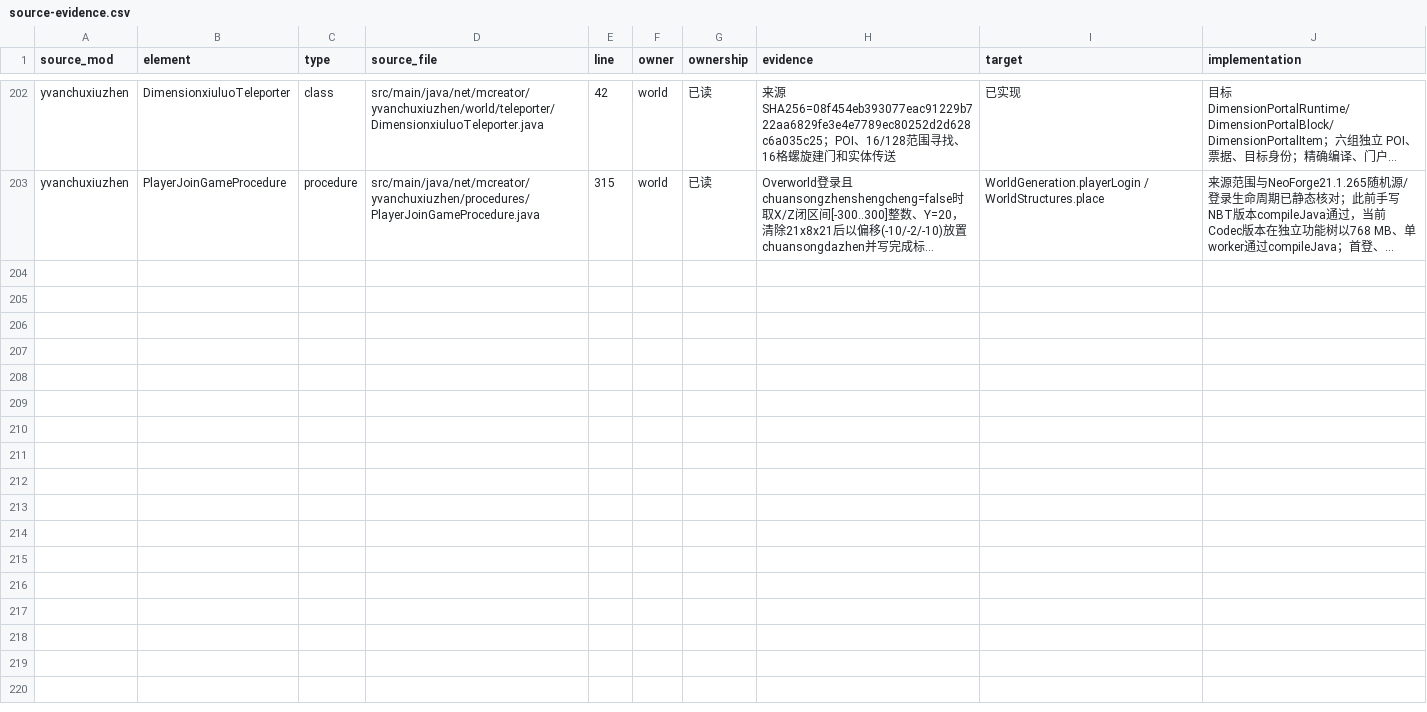
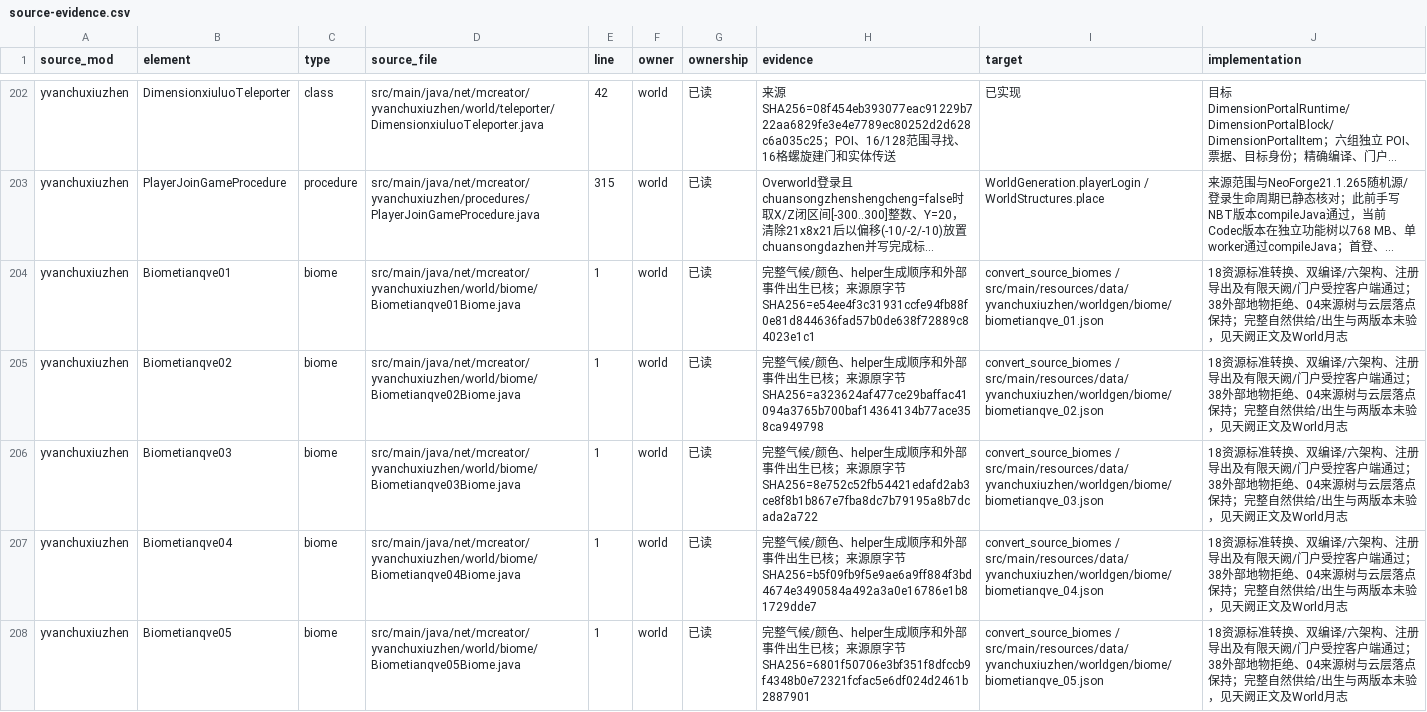
Before and after one commit to Shane77ly/yvanchuxiuzhen-1.21.1, a CSV file: docs/systems/world/ledger/source-evidence.csv, drawn as a sheet; only a part is shown, gaps mark what is left out; long unchanged cells end in …; the diff covers the shown part only; the diff names each change by its address in the sheet, - before the commit and + after, or states it on an @@ line.

Commit message:
feat: port tianqve biomes and source terrain routing

```diff
--- a/docs/systems/world/ledger/source-evidence.csv
+++ b/docs/systems/world/ledger/source-evidence.csv
+row 204: yvanchuxiuzhen | Biometianqve01 | biome | src/main/java/net/mcreator/yvanchuxiuzhen/world/biome/Biometianqve01Biome.java | 1 | world | 已读 | 完整气候/颜色、helper生成顺序和外部事件出生已核；来源原字节SHA256=e54ee4f3c31931ccfe94fb88f0e81d844636fad57b0de638f72889c84023e1c1 | convert_source_biomes / src/main/resources/data/yvanchuxiuzhen/worldgen/biome/biometianqve_01.json | 18资源标准转换、双编译/六架构、注册导出及有限天阙/门户受控客户端通过；38外部地物拒绝、04来源树与云层落点保持；完整自然供给/出生与两版本未验，见天阙正文及World月志
+row 205: yvanchuxiuzhen | Biometianqve02 | biome | src/main/java/net/mcreator/yvanchuxiuzhen/world/biome/Biometianqve02Biome.java | 1 | world | 已读 | 完整气候/颜色、helper生成顺序和外部事件出生已核；来源原字节SHA256=a323624af477ce29baffac41094a3765b700baf14364134b77ace358ca949798 | convert_source_biomes / src/main/resources/data/yvanchuxiuzhen/worldgen/biome/biometianqve_02.json | 18资源标准转换、双编译/六架构、注册导出及有限天阙/门户受控客户端通过；38外部地物拒绝、04来源树与云层落点保持；完整自然供给/出生与两版本未验，见天阙正文及World月志
+row 206: yvanchuxiuzhen | Biometianqve03 | biome | src/main/java/net/mcreator/yvanchuxiuzhen/world/biome/Biometianqve03Biome.java | 1 | world | 已读 | 完整气候/颜色、helper生成顺序和外部事件出生已核；来源原字节SHA256=8e752c52fb54421edafd2ab3ce8f8b1b867e7fba8dc7b79195a8b7dcada2a722 | convert_source_biomes / src/main/resources/data/yvanchuxiuzhen/worldgen/biome/biometianqve_03.json | 18资源标准转换、双编译/六架构、注册导出及有限天阙/门户受控客户端通过；38外部地物拒绝、04来源树与云层落点保持；完整自然供给/出生与两版本未验，见天阙正文及World月志
+row 207: yvanchuxiuzhen | Biometianqve04 | biome | src/main/java/net/mcreator/yvanchuxiuzhen/world/biome/Biometianqve04Biome.java | 1 | world | 已读 | 完整气候/颜色、helper生成顺序和外部事件出生已核；来源原字节SHA256=b5f09fb9f5e9ae6a9ff884f3bd4674e3490584a492a3a0e16786e1b81729dde7 | convert_source_biomes / src/main/resources/data/yvanchuxiuzhen/worldgen/biome/biometianqve_04.json | 18资源标准转换、双编译/六架构、注册导出及有限天阙/门户受控客户端通过；38外部地物拒绝、04来源树与云层落点保持；完整自然供给/出生与两版本未验，见天阙正文及World月志
+row 208: yvanchuxiuzhen | Biometianqve05 | biome | src/main/java/net/mcreator/yvanchuxiuzhen/world/biome/Biometianqve05Biome.java | 1 | world | 已读 | 完整气候/颜色、helper生成顺序和外部事件出生已核；来源原字节SHA256=6801f50706e3bf351f8dfccb9f4348b0e72321fcfac5e6df024d2461b2887901 | convert_source_biomes / src/main/resources/data/yvanchuxiuzhen/worldgen/biome/biometianqve_05.json | 18资源标准转换、双编译/六架构、注册导出及有限天阙/门户受控客户端通过；38外部地物拒绝、04来源树与云层落点保持；完整自然供给/出生与两版本未验，见天阙正文及World月志
```
Also changed, not shown: 4 added rows and 2 edited cells elsewhere in this file, docs/reference/conversion/data_manifest.csv, docs/systems/world/ledger/content.csv, 36 other files.
